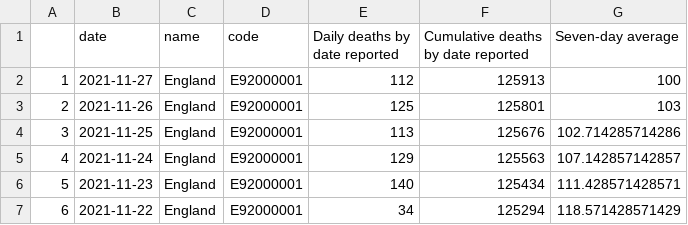
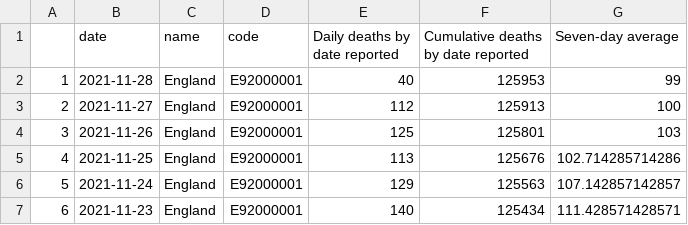
Before and after one commit to vfillis/automated-covid, a CSV file: data/deaths-England.csv, drawn as a sheet; only a part is shown; the shorter side is filled out with more unchanged rows; addresses are those after the commit; the diff names each change by its address in the sheet, - before the commit and + after, or states it on an @@ line.

```diff
--- a/data/deaths-England.csv
+++ b/data/deaths-England.csv
+row 2: 1 | 2021-11-28 | England | E92000001 | 40 | 125953 | 99
@@ column A renumbered from row 3 down @@
```
Also changed, not shown: data/case-rates-LAs.csv, data/cases-England.csv, 2 other files.
